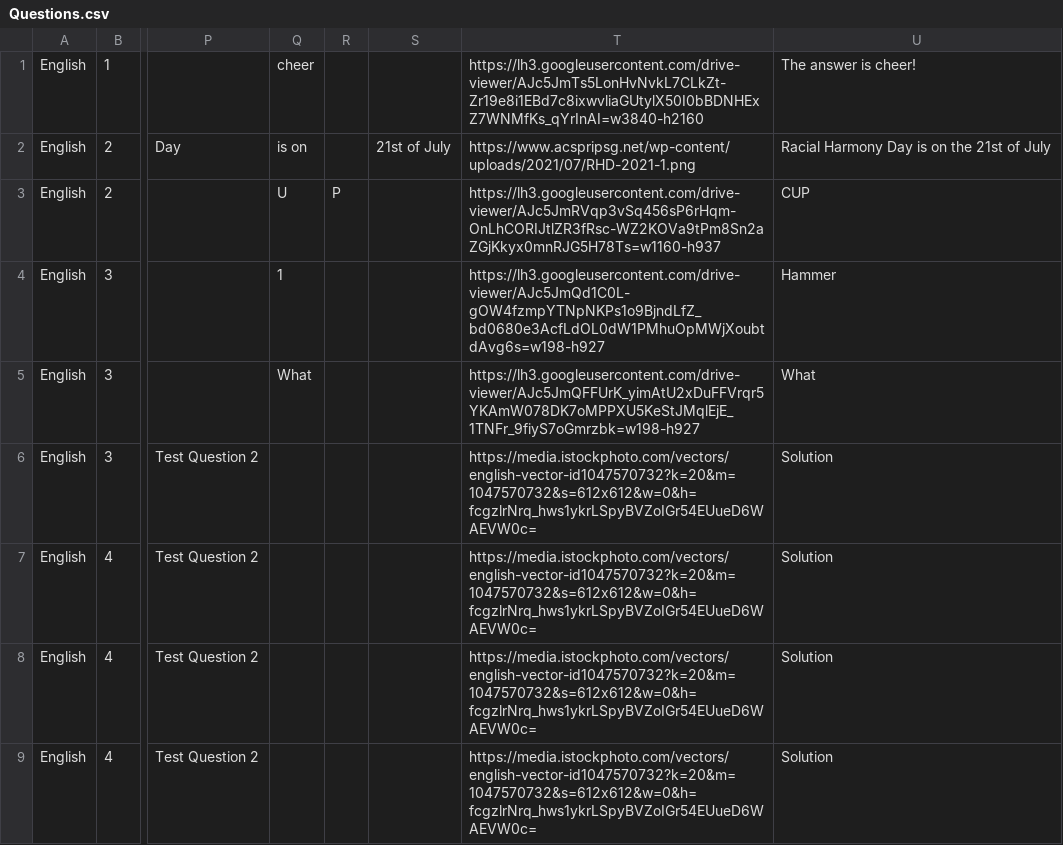
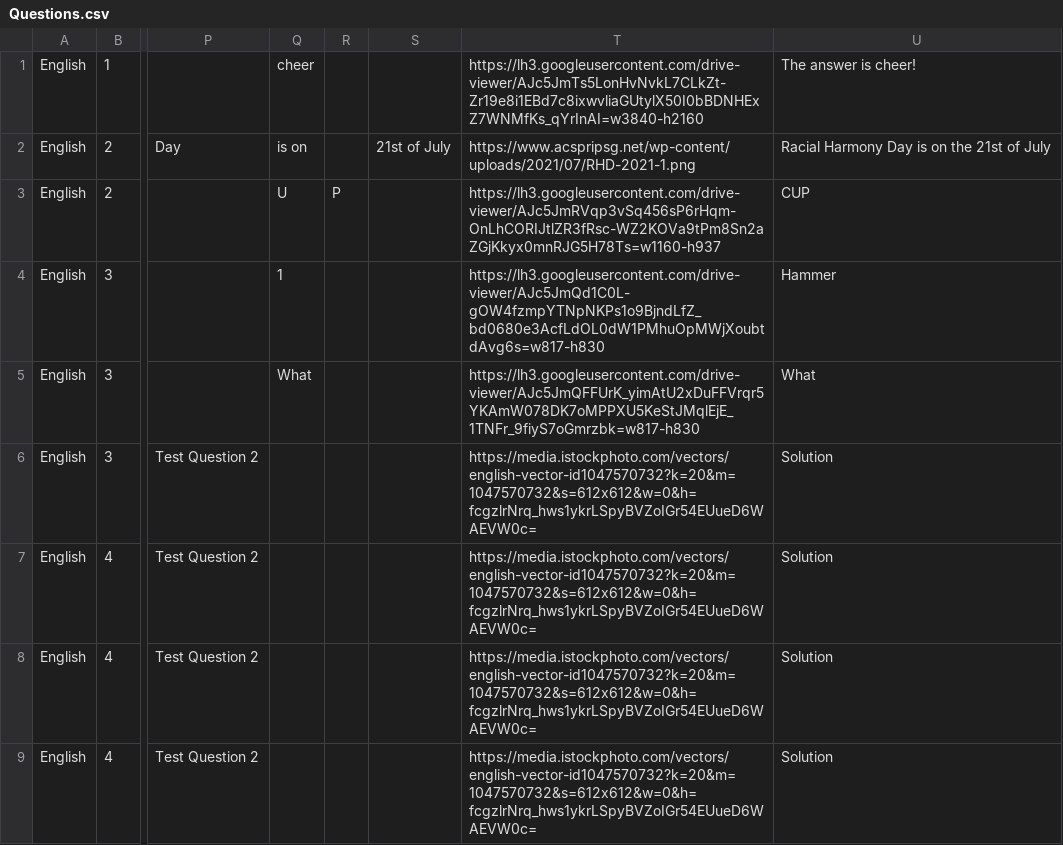
Before and after one commit to duyean/GDD_TP23, a CSV file: Assets/Resources/CSV/Questions.csv, drawn as a sheet; only a part is shown, gaps mark what is left out; the diff names each change by its address in the sheet, - before the commit and + after, or states it on an @@ line.

```diff
--- a/Assets/Resources/CSV/Questions.csv
+++ b/Assets/Resources/CSV/Questions.csv
-T4: https://lh3.googleusercontent.com/drive-viewer/AJc5JmQd1C0L-gOW4fzmpYTNpNKPs1o9BjndLfZ_bd0680e3AcfLdOL0dW1PMhuOpMWjXoubtdAvg6s=w198-h927
+T4: https://lh3.googleusercontent.com/drive-viewer/AJc5JmQd1C0L-gOW4fzmpYTNpNKPs1o9BjndLfZ_bd0680e3AcfLdOL0dW1PMhuOpMWjXoubtdAvg6s=w817-h830
-T5: https://lh3.googleusercontent.com/drive-viewer/AJc5JmQFFUrK_yimAtU2xDuFFVrqr5YKAmW078DK7oMPPXU5KeStJMqlEjE_1TNFr_9fiyS7oGmrzbk=w198-h927
+T5: https://lh3.googleusercontent.com/drive-viewer/AJc5JmQFFUrK_yimAtU2xDuFFVrqr5YKAmW078DK7oMPPXU5KeStJMqlEjE_1TNFr_9fiyS7oGmrzbk=w817-h830
```
Also changed, not shown: 5 other files.
